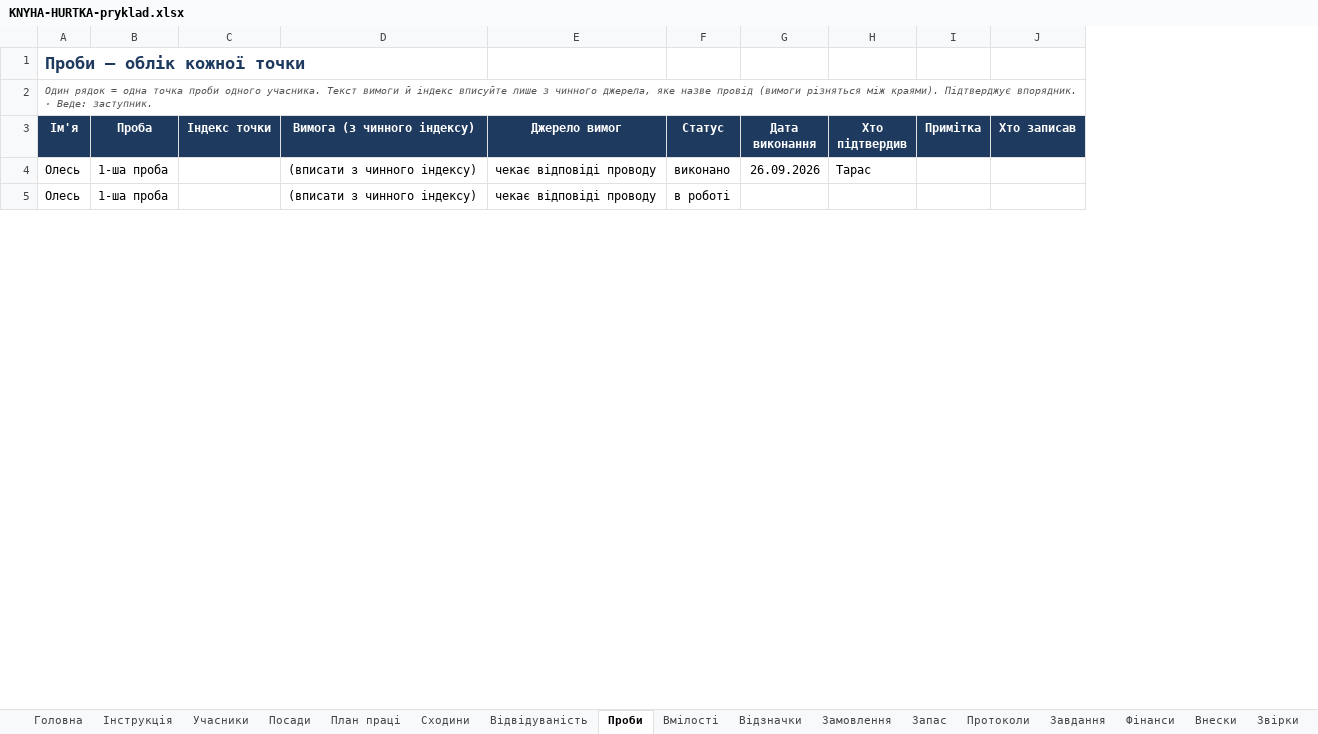
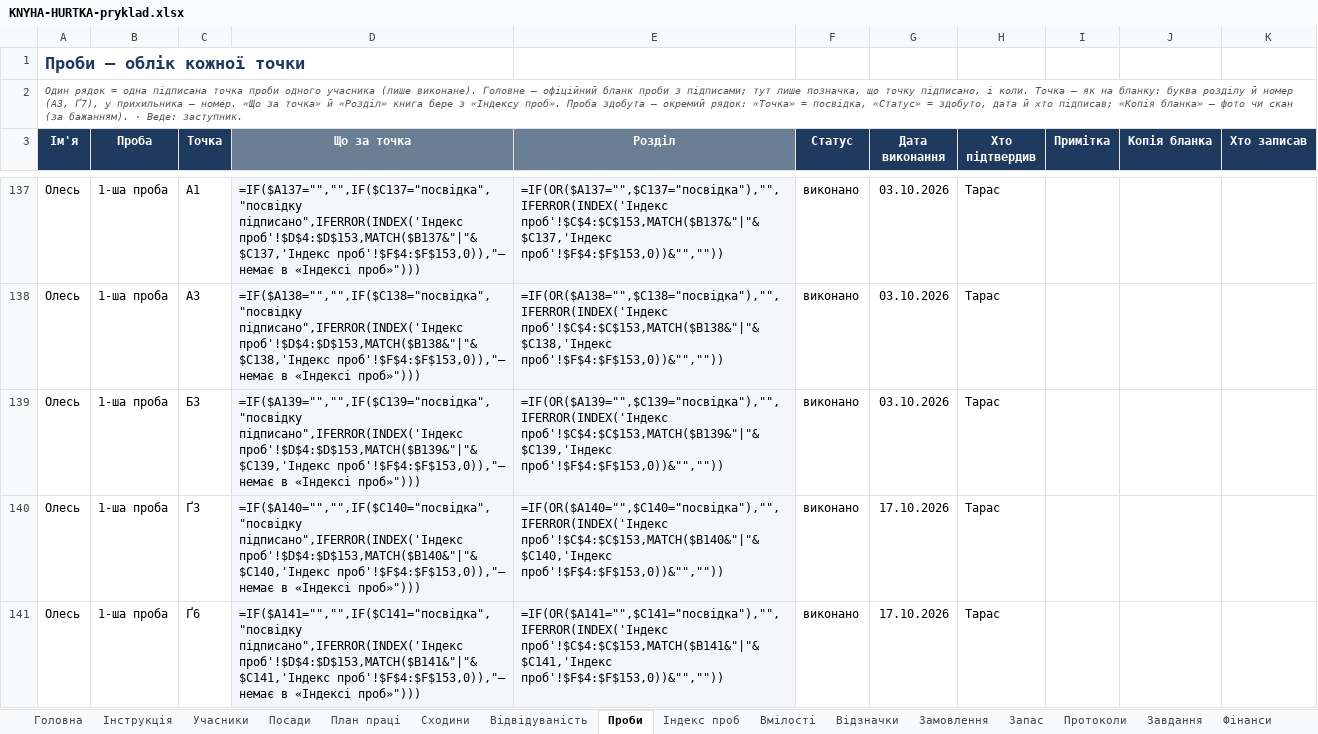
Before and after one commit to gutirky-fi/gutirky-fi.github.io, an Excel workbook: _robota/dokumenty/etap2/KNYHA-HURTKA-pryklad.xlsx, sheet Проби, drawn as a sheet; only a part is shown, gaps mark what is left out; values as stored, in another font and other column widths than the file's, no borders; formulas without a stored value are shown as written; conditional formats not drawn; removed rows and columns are numbered as before the commit, all else as after; rows hold the shown columns only; the diff covers the shown part only; the diff names each change by its address in the sheet, - before the commit and + after, or states it on an @@ line.

```diff
--- a/_robota/dokumenty/etap2/KNYHA-HURTKA-pryklad.xlsx (sheet Проби)
+++ b/_robota/dokumenty/etap2/KNYHA-HURTKA-pryklad.xlsx (sheet Проби)
+sheet tab: Індекс проб
-column C (Індекс точки), empty
-column D (Вимога (з чинного індексу)), rows 4-5: (вписати з чинного індексу) | (вписати з чинного індексу)
-column E (Джерело вимог), rows 4-5: чекає відповіді проводу | чекає відповіді проводу
+column C (Точка), rows 137-138: А1 | А3
+column D (Що за точка), rows 137-138: =IF($A137="","",IF($C137="посвідка","посвідку підписано",IFERROR(INDEX('Індекс проб'!$D$4:$D$153,MATCH($B137&"|"&$C137,'Індекс проб'!$F$4:$F$153,0)),"— немає в «Індексі проб»"))) | =IF($A138="","",IF($C138="посвідка","посвідку підписано",IFERROR(INDEX('Індекс проб'!$D$4:$D$153,MATCH($B138&"|"&$C138,'Індекс проб'!$F$4:$F$153,0)),"— немає в «Індексі проб»")))
+column E (Розділ), rows 137-138: =IF(OR($A137="",$C137="посвідка"),"",IFERROR(INDEX('Індекс проб'!$C$4:$C$153,MATCH($B137&"|"&$C137,'Індекс проб'!$F$4:$F$153,0))&"","")) | =IF(OR($A138="",$C138="посвідка"),"",IFERROR(INDEX('Індекс проб'!$C$4:$C$153,MATCH($B138&"|"&$C138,'Індекс проб'!$F$4:$F$153,0))&"",""))
+column J (Копія бланка), empty
-A2 (Ім'я): …= одна точка проби одного учасника. Текст вимоги й індекс вписуйте лише з чинного джерела, яке назве провід (вимоги різняться між краями). Підтверджує впорядник. · Веде:…
+A2 (Ім'я): …= одна підписана точка проби одного учасника (лише виконане). Головне — офіційний бланк проби з підписами; тут лише позначка, що точку підписано, і коли. Точка — як на бланку: буква розділу й номер (А3, Ґ7), у прихильника — номер. «Що за точка» й «Розділ» книга бере з «Індексу проб». Проба здобута — окремий рядок: «Точка» = посвідка, «Статус» = здобуто, дата й хто підписав; «Копія бланка» — фото чи скан (за бажанням). · Веде:…
-G137 (Дата виконання): 26.09.2026
+G137 (Дата виконання): 03.10.2026
-F138 (Статус): в роботі
+F138 (Статус): виконано
-G138 (Дата виконання): (empty)
+G138 (Дата виконання): 03.10.2026
-H138 (Хто підтвердив): (empty)
+H138 (Хто підтвердив): Тарас
+row 139: Олесь | 1-ша проба | Б3 | =IF($A139="","",IF($C139="посвідка","посвідку підписано",IFERROR(INDEX('Індекс проб'!$D$4:$D$153,MATCH($B139&"|"&$C139,'Індекс проб'!$F$4:$F$153,0)),"— немає в «Індексі проб»"))) | =IF(OR($A139="",$C139="посвідка"),"",IFERROR(INDEX('Індекс проб'!$C$4:$C$153,MATCH($B139&"|"&$C139,'Індекс проб'!$F$4:$F$153,0))&"","")) | виконано | 03.10.2026 | Тарас
+row 140: Олесь | 1-ша проба | Ґ3 | =IF($A140="","",IF($C140="посвідка","посвідку підписано",IFERROR(INDEX('Індекс проб'!$D$4:$D$153,MATCH($B140&"|"&$C140,'Індекс проб'!$F$4:$F$153,0)),"— немає в «Індексі проб»"))) | =IF(OR($A140="",$C140="посвідка"),"",IFERROR(INDEX('Індекс проб'!$C$4:$C$153,MATCH($B140&"|"&$C140,'Індекс проб'!$F$4:$F$153,0))&"","")) | виконано | 17.10.2026 | Тарас
+row 141: Олесь | 1-ша проба | Ґ6 | =IF($A141="","",IF($C141="посвідка","посвідку підписано",IFERROR(INDEX('Індекс проб'!$D$4:$D$153,MATCH($B141&"|"&$C141,'Індекс проб'!$F$4:$F$153,0)),"— немає в «Індексі проб»"))) | =IF(OR($A141="",$C141="посвідка"),"",IFERROR(INDEX('Індекс проб'!$C$4:$C$153,MATCH($B141&"|"&$C141,'Індекс проб'!$F$4:$F$153,0))&"","")) | виконано | 17.10.2026 | Тарас
```
Also changed, not shown: 293 added rows and 3 edited cells elsewhere in this sheet, sheet Учасники, sheet Головна, sheet Налаштування, sheet Інструкція, _robota/dokumenty/etap2/KNYHA-HURTKA-shablon.xlsx, 13 other files.
